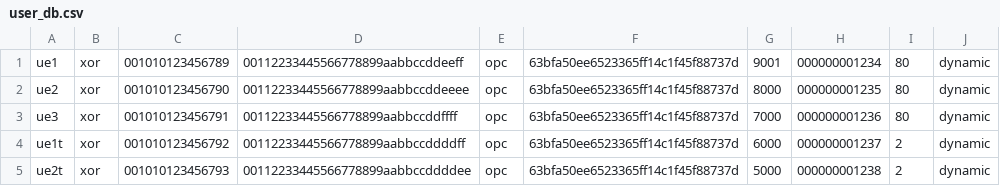
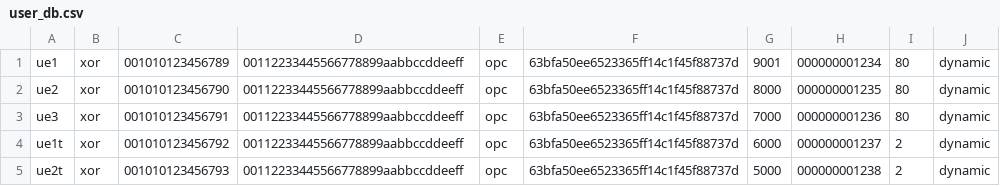
Before and after one commit to praghur/srsLTE_PR, a CSV file: etc/user_db.csv, drawn as a sheet.

Commit message:
Kept all k-factors same for all UEs

```diff
--- a/etc/user_db.csv
+++ b/etc/user_db.csv
@@ -1,5 +1,5 @@
 ue1,xor,001010123456789,00112233445566778899aabbccddeeff,opc,63bfa50ee6523365ff14c1f45f88737d,9001,000000001234,80,dynamic
-ue2,xor,001010123456790,00112233445566778899aabbccddeeee,opc,63bfa50ee6523365ff14c1f45f88737d,8000,000000001235,80,dynamic
-ue3,xor,001010123456791,00112233445566778899aabbccddffff,opc,63bfa50ee6523365ff14c1f45f88737d,7000,000000001236,80,dynamic
-ue1t,xor,001010123456792,00112233445566778899aabbccddddff,opc,63bfa50ee6523365ff14c1f45f88737d,6000,000000001237,2,dynamic
-ue2t,xor,001010123456793,00112233445566778899aabbccddddee,opc,63bfa50ee6523365ff14c1f45f88737d,5000,000000001238,2,dynamic
+ue2,xor,001010123456790,00112233445566778899aabbccddeeff,opc,63bfa50ee6523365ff14c1f45f88737d,8000,000000001235,80,dynamic
+ue3,xor,001010123456791,00112233445566778899aabbccddeeff,opc,63bfa50ee6523365ff14c1f45f88737d,7000,000000001236,80,dynamic
+ue1t,xor,001010123456792,00112233445566778899aabbccddeeff,opc,63bfa50ee6523365ff14c1f45f88737d,6000,000000001237,2,dynamic
+ue2t,xor,001010123456793,00112233445566778899aabbccddeeff,opc,63bfa50ee6523365ff14c1f45f88737d,5000,000000001238,2,dynamic
```
